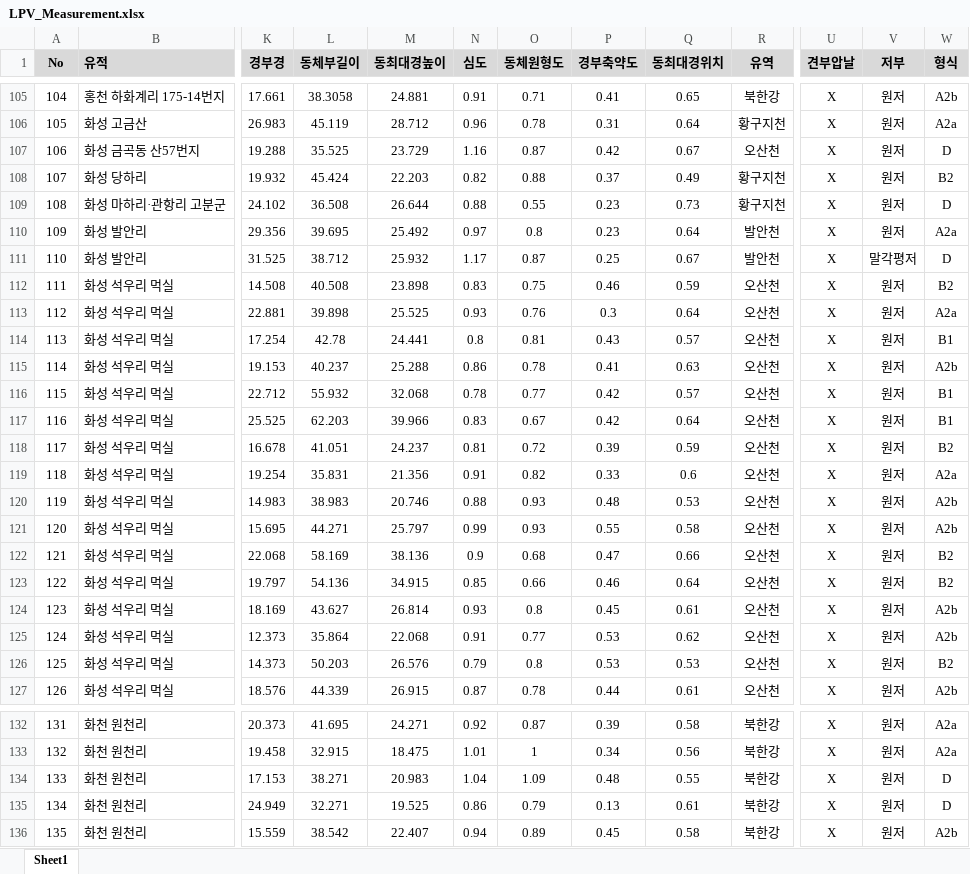
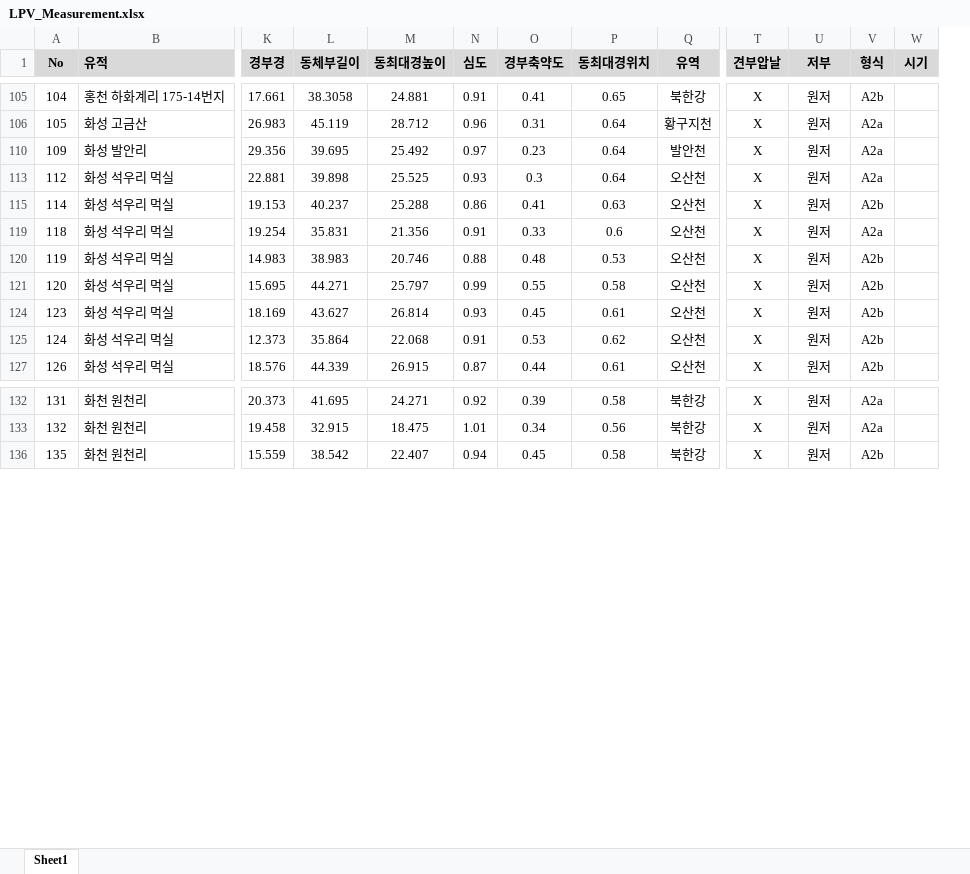
Before and after one commit to ChanToRe/p3K-HB_LPV, an Excel workbook: Data/LPV_Measurement.xlsx, sheet Sheet1, drawn as a sheet; only a part is shown, gaps mark what is left out; values as stored, in another font and other column widths than the file's, no borders; removed rows and columns are numbered as before the commit, all else as after; rows hold the shown columns only; the diff covers the shown part only; the diff names each change by its address in the sheet, - before the commit and + after, or states it on an @@ line.

```diff
--- a/Data/LPV_Measurement.xlsx (sheet Sheet1)
+++ b/Data/LPV_Measurement.xlsx (sheet Sheet1)
-column O (동체원형도), rows 105-106: 0.71 | 0.78; row 110: 0.8; row 113: 0.76; row 115: 0.78; rows 119-121: 0.82 | 0.93 | 0.93; rows 124-125: 0.8 | 0.77; row 127: 0.78; rows 132-133: 0.87 | 1; row 136: 0.89
+column W (시기), empty
-row 107: 106 | 화성 금곡동 산57번지 | 19.288 | 35.525 | 23.729 | 1.16 | 0.87 | 0.42 | 0.67 | 오산천 | X | 원저 | D
-row 108: 107 | 화성 당하리 | 19.932 | 45.424 | 22.203 | 0.82 | 0.88 | 0.37 | 0.49 | 황구지천 | X | 원저 | B2
-row 109: 108 | 화성 마하리·관항리 고분군 | 24.102 | 36.508 | 26.644 | 0.88 | 0.55 | 0.23 | 0.73 | 황구지천 | X | 원저 | D
-row 111: 110 | 화성 발안리 | 31.525 | 38.712 | 25.932 | 1.17 | 0.87 | 0.25 | 0.67 | 발안천 | X | 말각평저 | D
-row 112: 111 | 화성 석우리 먹실 | 14.508 | 40.508 | 23.898 | 0.83 | 0.75 | 0.46 | 0.59 | 오산천 | X | 원저 | B2
-row 114: 113 | 화성 석우리 먹실 | 17.254 | 42.78 | 24.441 | 0.8 | 0.81 | 0.43 | 0.57 | 오산천 | X | 원저 | B1
-row 116: 115 | 화성 석우리 먹실 | 22.712 | 55.932 | 32.068 | 0.78 | 0.77 | 0.42 | 0.57 | 오산천 | X | 원저 | B1
-row 117: 116 | 화성 석우리 먹실 | 25.525 | 62.203 | 39.966 | 0.83 | 0.67 | 0.42 | 0.64 | 오산천 | X | 원저 | B1
-row 118: 117 | 화성 석우리 먹실 | 16.678 | 41.051 | 24.237 | 0.81 | 0.72 | 0.39 | 0.59 | 오산천 | X | 원저 | B2
-row 122: 121 | 화성 석우리 먹실 | 22.068 | 58.169 | 38.136 | 0.9 | 0.68 | 0.47 | 0.66 | 오산천 | X | 원저 | B2
-row 123: 122 | 화성 석우리 먹실 | 19.797 | 54.136 | 34.915 | 0.85 | 0.66 | 0.46 | 0.64 | 오산천 | X | 원저 | B2
-row 126: 125 | 화성 석우리 먹실 | 14.373 | 50.203 | 26.576 | 0.79 | 0.8 | 0.53 | 0.53 | 오산천 | X | 원저 | B2
-row 134: 133 | 화천 원천리 | 17.153 | 38.271 | 20.983 | 1.04 | 1.09 | 0.48 | 0.55 | 북한강 | X | 원저 | D
-row 135: 134 | 화천 원천리 | 24.949 | 32.271 | 19.525 | 0.86 | 0.79 | 0.13 | 0.61 | 북한강 | X | 원저 | D
```
Also changed, not shown: 42 removed rows and 1 edited cell elsewhere in this sheet, hidden cells.
